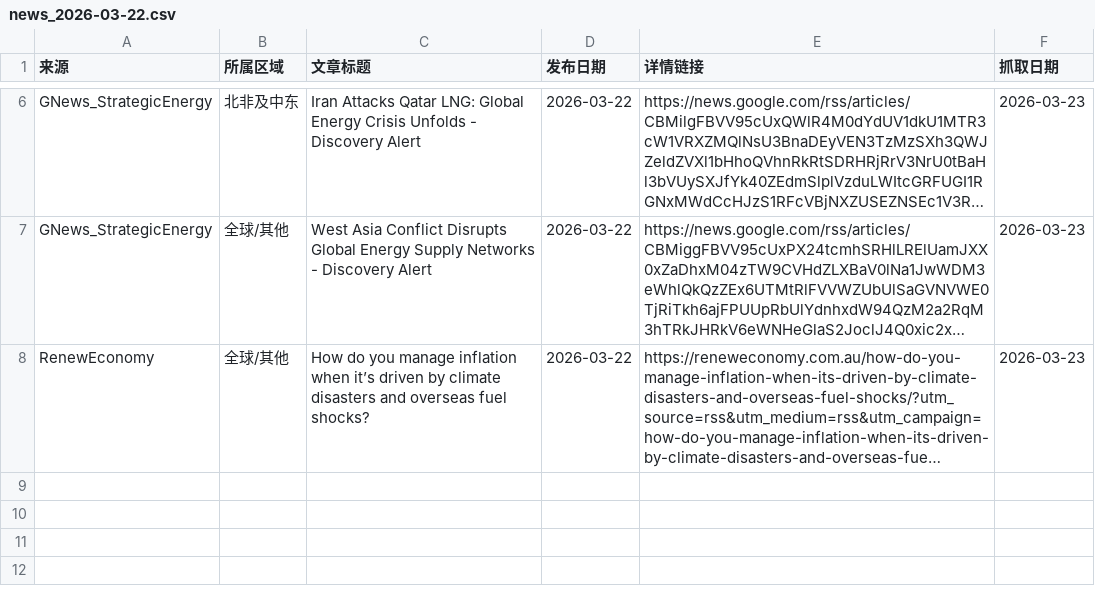
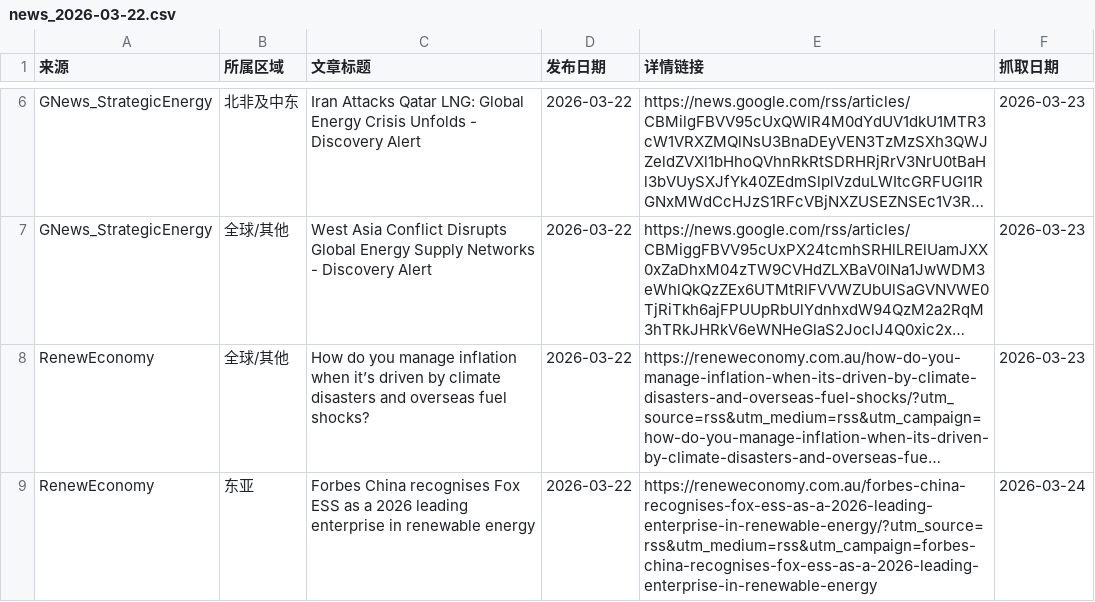
Before and after one commit to nash08338/new-energy-news-monitor, a CSV file: docs/daily/news_2026-03-22.csv, drawn as a sheet; only a part is shown, gaps mark what is left out; long unchanged cells end in …; the diff names each change by its address in the sheet, - before the commit and + after, or states it on an @@ line.

```diff
--- a/docs/daily/news_2026-03-22.csv
+++ b/docs/daily/news_2026-03-22.csv
+row 9: RenewEconomy | 东亚 | Forbes China recognises Fox ESS as a 2026 leading enterprise in renewable energy | 2026-03-22 | https://reneweconomy.com.au/forbes-china-recognises-fox-ess-as-a-2026-leading-enterprise-in-renewable-energy/?utm_source=rss&utm_medium=rss&utm_campaign=forbes-china-recognises-fox-ess-as-a-2026-leading-enterprise-in-renewable-energy | 2026-03-24
```
Also changed, not shown: docs/daily/news_2026-03-20.csv, docs/used_news.csv, 7 other files.
